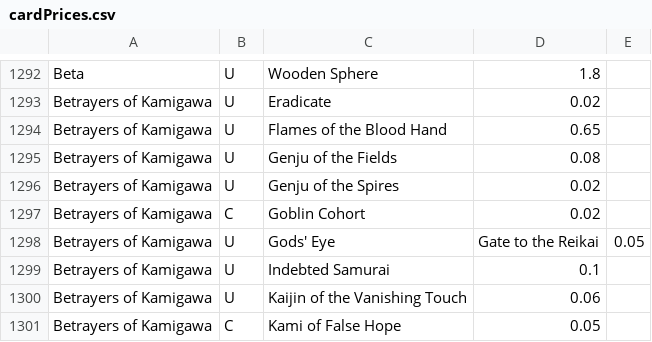
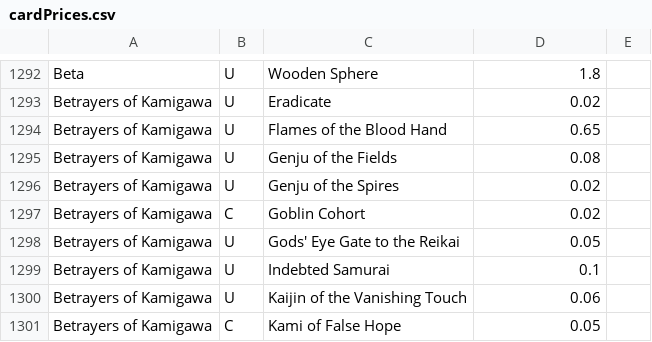
Before and after one commit to natenoonen/MtGBuylist, a CSV file: cardPrices.csv, drawn as a sheet; only a part is shown, gaps mark what is left out.

Commit message:
Update cardPrices.csv

```diff
--- a/cardPrices.csv
+++ b/cardPrices.csv
@@ -1297,3 +1297,3 @@ Betrayers of Kamigawa,U,Genju of the Spires,0.02
 Betrayers of Kamigawa,C,Goblin Cohort,0.02
-Betrayers of Kamigawa,U,Gods' Eye, Gate to the Reikai,0.05
+Betrayers of Kamigawa,U,Gods' Eye Gate to the Reikai,0.05
 Betrayers of Kamigawa,U,Indebted Samurai,0.1
```
